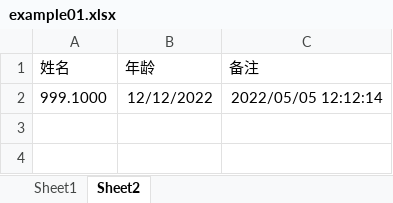
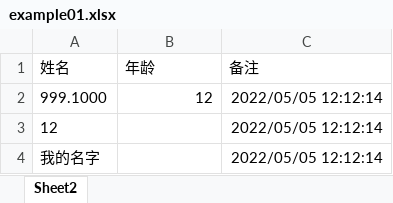
Before and after one commit to MagicFollower/abc-cloud, an Excel workbook: abc/abc-excel-import-demo/src/main/resources/example01.xlsx, sheet Sheet2, drawn as a sheet; values as stored, in another font and other column widths than the file's, no borders; the diff names each change by its address in the sheet, - before the commit and + after, or states it on an @@ line.

```diff
--- a/abc/abc-excel-import-demo/src/main/resources/example01.xlsx (sheet Sheet2)
+++ b/abc/abc-excel-import-demo/src/main/resources/example01.xlsx (sheet Sheet2)
-sheet tab: Sheet1
-B2 (年龄): 12/12/2022
+B2 (年龄): 12
+row 3: 12 |  | 2022/05/05 12:12:14
+row 4: 我的名字 |  | 2022/05/05 12:12:14
```
Also changed, not shown: 2 other files.
